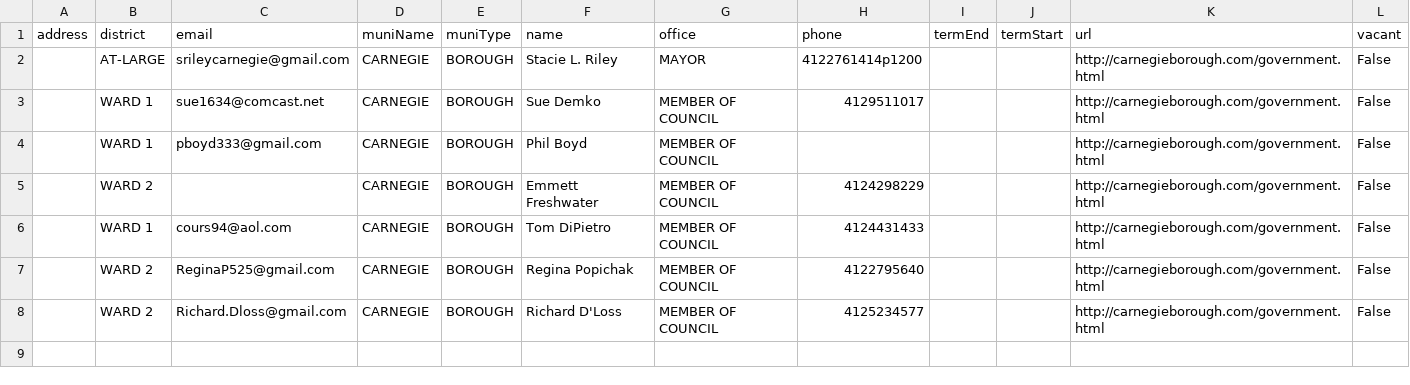
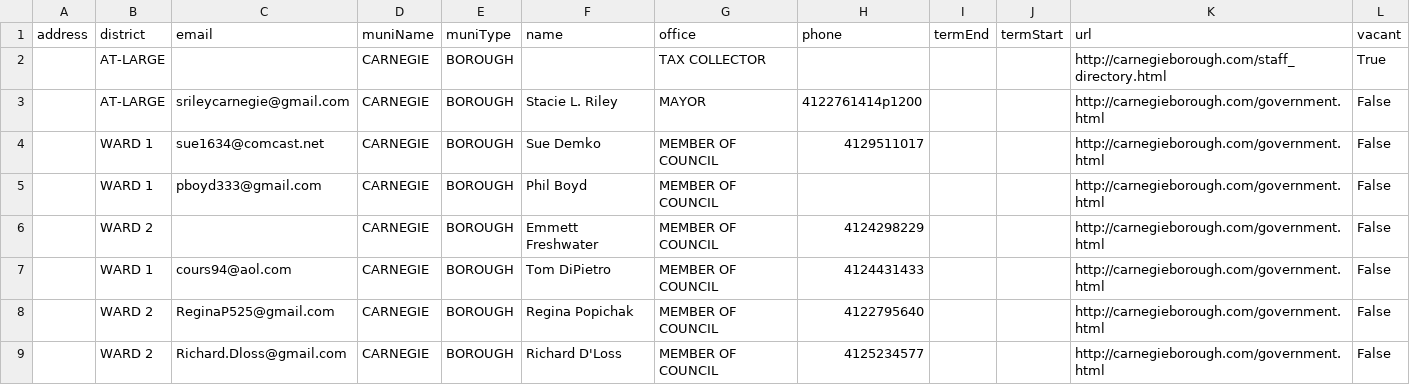
Before and after one commit to crocojim18/alleco, a CSV file: results/carnegie_b.csv (was results/carnegie_b_incomplete.csv), drawn as a sheet.

Commit message:
+Carnegie

```diff
--- a/results/carnegie_b_incomplete.csv
+++ b/results/carnegie_b.csv
@@ -1,2 +1,3 @@
 address,district,email,muniName,muniType,name,office,phone,termEnd,termStart,url,vacant
+,AT-LARGE,,CARNEGIE,BOROUGH,,TAX COLLECTOR,,,,http://carnegieborough.com/staff_directory.html,True
 ,AT-LARGE,srileycarnegie@gmail.com,CARNEGIE,BOROUGH,Stacie L. Riley,MAYOR,4122761414p1200,,,http://carnegieborough.com/government.html,False
```
Also changed, not shown: 2 other files.
